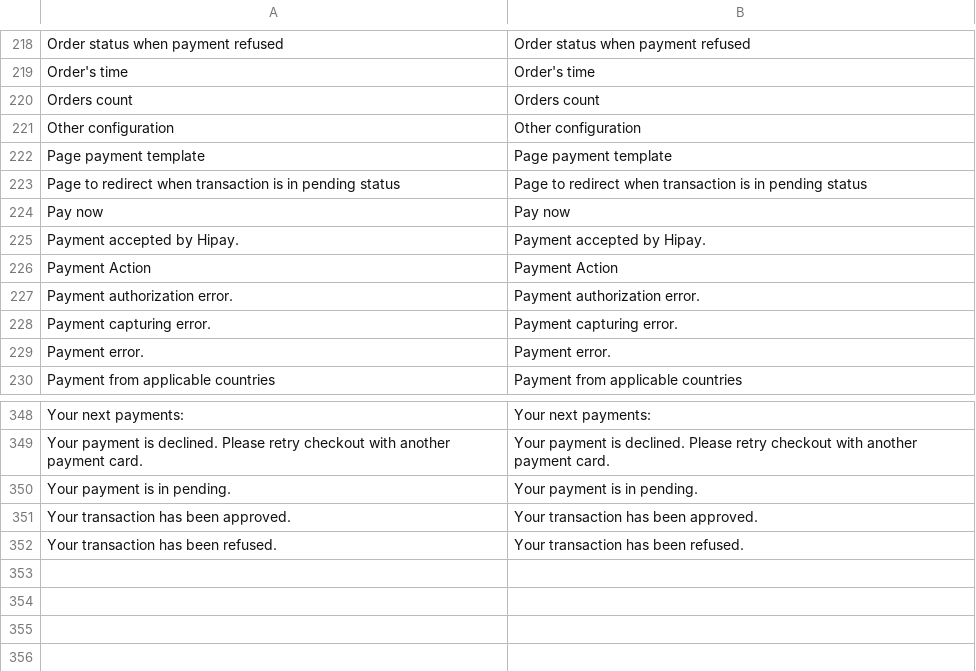
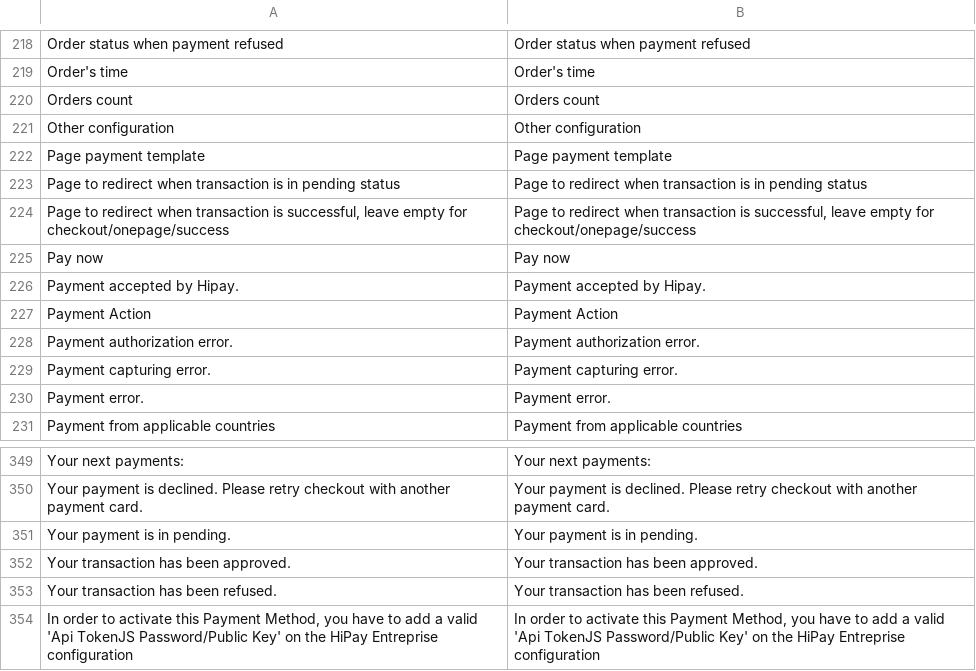
Before and after one commit to hipay/hipay-fullservice-sdk-magento1, a CSV file: src/app/locale/en_US/Allopass_Hipay.csv, drawn as a sheet; only a part is shown, gaps mark what is left out; the diff names each change by its address in the sheet, - before the commit and + after, or states it on an @@ line.

```diff
--- a/src/app/locale/en_US/Allopass_Hipay.csv
+++ b/src/app/locale/en_US/Allopass_Hipay.csv
+row 224: Page to redirect when transaction is successful, leave empty for checkout/onepage/success | Page to redirect when transaction is successful, leave empty for checkout/onepage/success
+row 354: In order to activate this Payment Method, you have to add a valid 'Api TokenJS Password/Public Key' on the HiPay Entreprise configuration | In order to activate this Payment Method, you have to add a valid 'Api TokenJS Password/Public Key' on the HiPay Entreprise configuration
```
Also changed, not shown: src/app/locale/fr_FR/Allopass_Hipay.csv, 5 other files.
